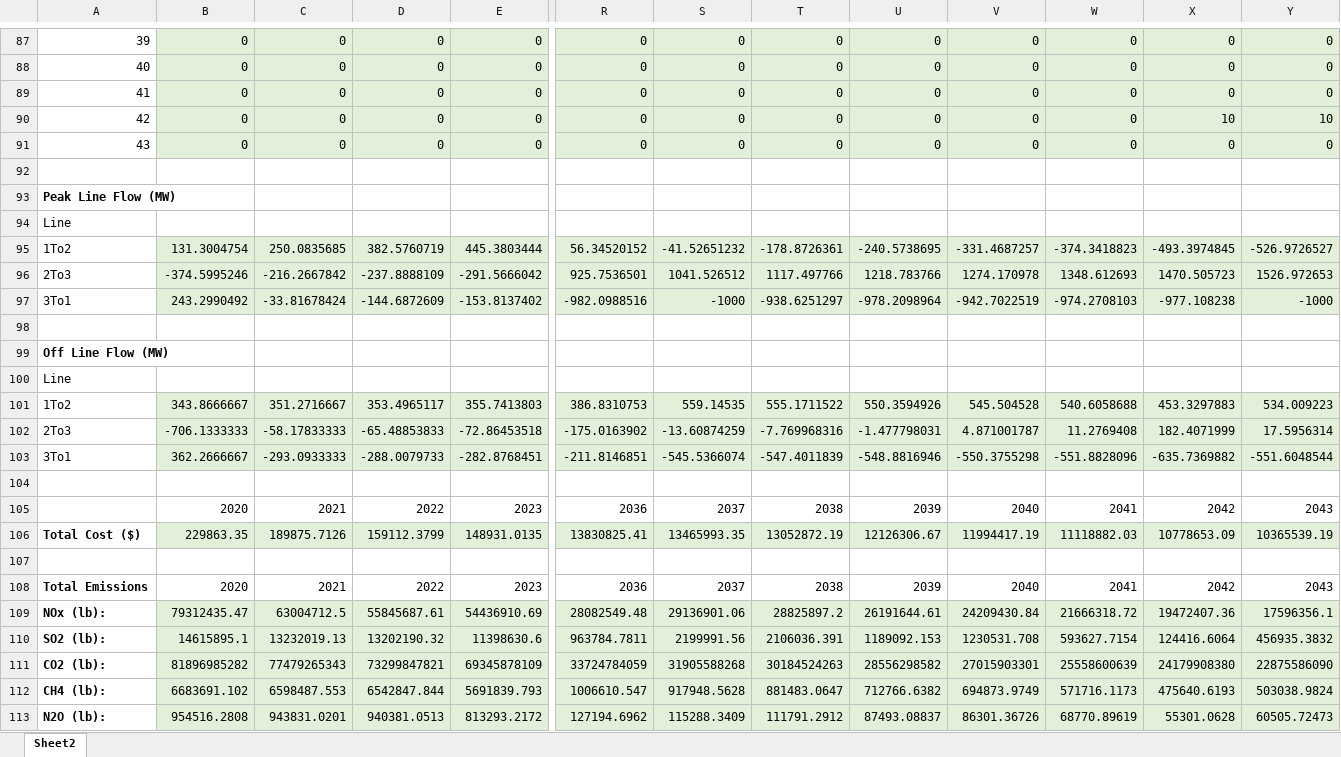
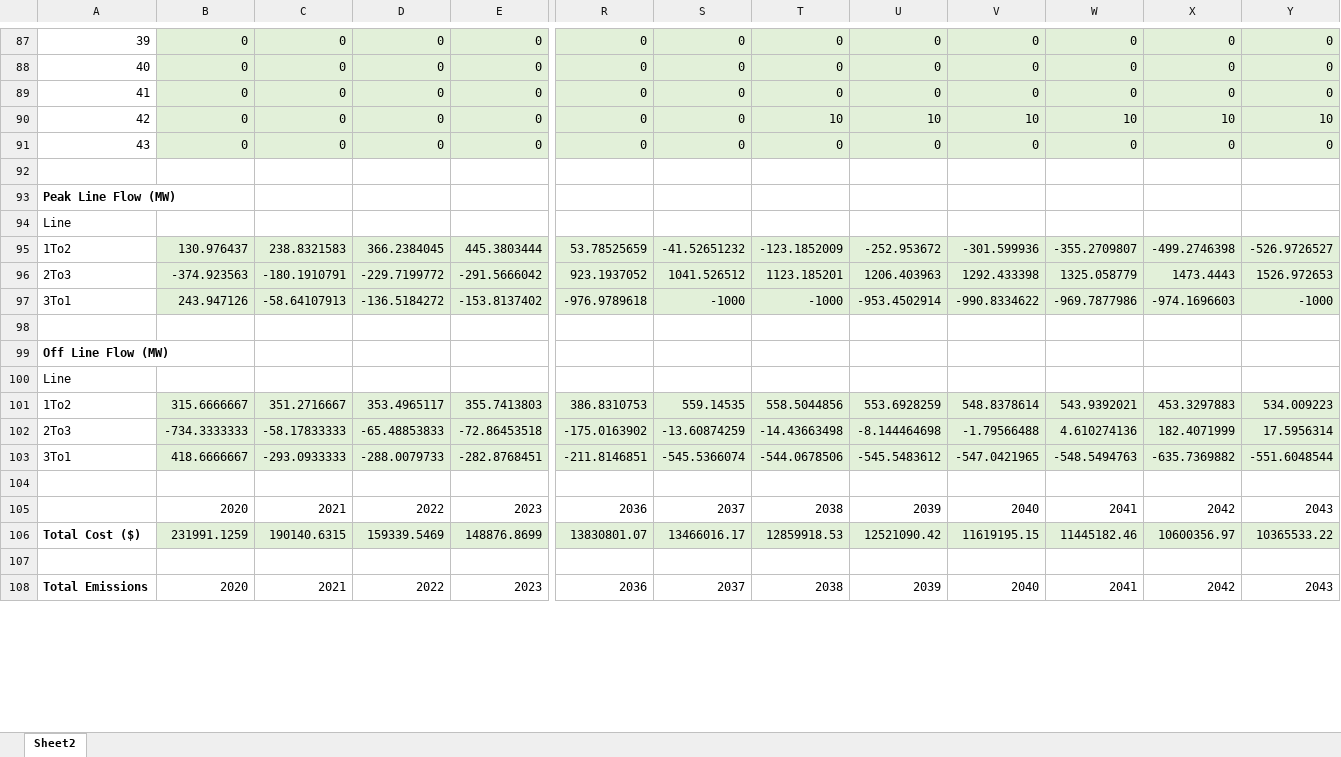
Before and after one commit to jawessel/ENV717A11, an Excel workbook: 717A11_output.xlsx, sheet Sheet2, drawn as a sheet; only a part is shown, gaps mark what is left out; values as stored, in another font and other column widths than the file's, no borders; removed rows and columns are numbered as before the commit, all else as after; rows hold the shown columns only; the diff covers the shown part only; the diff names each change by its address in the sheet, - before the commit and + after, or states it on an @@ line.

```diff
--- a/717A11_output.xlsx (sheet Sheet2)
+++ b/717A11_output.xlsx (sheet Sheet2)
-T90: 0
+T90: 10
-U90: 0
+U90: 10
-V90: 0
+V90: 10
-W90: 0
+W90: 10
-row 95: 1To2 | 131.3004754 | 250.0835685 | 382.5760719 | 445.3803444 | 56.34520152 | -41.52651232 | -178.8726361 | -240.5738695 | -331.4687257 | -374.3418823 | -493.3974845 | -526.9726527
-row 96: 2To3 | -374.5995246 | -216.2667842 | -237.8888109 | -291.5666042 | 925.7536501 | 1041.526512 | 1117.497766 | 1218.783766 | 1274.170978 | 1348.612693 | 1470.505723 | 1526.972653
-row 97: 3To1 | 243.2990492 | -33.81678424 | -144.6872609 | -153.8137402 | -982.0988516 | -1000 | -938.6251297 | -978.2098964 | -942.7022519 | -974.2708103 | -977.108238 | -1000
+row 95: 1To2 | 130.976437 | 238.8321583 | 366.2384045 | 445.3803444 | 53.78525659 | -41.52651232 | -123.1852009 | -252.953672 | -301.599936 | -355.2709807 | -499.2746398 | -526.9726527
+row 96: 2To3 | -374.923563 | -180.1910791 | -229.7199772 | -291.5666042 | 923.1937052 | 1041.526512 | 1123.185201 | 1206.403963 | 1292.433398 | 1325.058779 | 1473.4443 | 1526.972653
+row 97: 3To1 | 243.947126 | -58.64107913 | -136.5184272 | -153.8137402 | -976.9789618 | -1000 | -1000 | -953.4502914 | -990.8334622 | -969.7877986 | -974.1696603 | -1000
-B101: 343.8666667
+B101: 315.6666667
-T101: 555.1711522
+T101: 558.5044856
-U101: 550.3594926
+U101: 553.6928259
-V101: 545.504528
+V101: 548.8378614
-W101: 540.6058688
+W101: 543.9392021
-B102: -706.1333333
+B102: -734.3333333
-T102: -7.769968316
+T102: -14.43663498
-U102: -1.477798031
+U102: -8.144464698
-V102: 4.871001787
+V102: -1.79566488
-W102: 11.2769408
+W102: 4.610274136
-B103: 362.2666667
+B103: 418.6666667
-T103: -547.4011839
+T103: -544.0678506
-U103: -548.8816946
+U103: -545.5483612
-V103: -550.3755298
+V103: -547.0421965
-W103: -551.8828096
+W103: -548.5494763
-row 106: Total Cost ($) | 229863.35 | 189875.7126 | 159112.3799 | 148931.0135 | 13830825.41 | 13465993.35 | 13052872.19 | 12126306.67 | 11994417.19 | 11118882.03 | 10778653.09 | 10365539.19
+row 106: Total Cost ($) | 231991.1259 | 190140.6315 | 159339.5469 | 148876.8699 | 13830801.07 | 13466016.17 | 12859918.53 | 12521090.42 | 11619195.15 | 11445182.46 | 10600356.97 | 10365533.22
-row 109: NOx (lb): | 79312435.47 | 63004712.5 | 55845687.61 | 54436910.69 | 28082549.48 | 29136901.06 | 28825897.2 | 26191644.61 | 24209430.84 | 21666318.72 | 19472407.36 | 17596356.1
-row 110: SO2 (lb): | 14615895.1 | 13232019.13 | 13202190.32 | 11398630.6 | 963784.7811 | 2199991.56 | 2106036.391 | 1189092.153 | 1230531.708 | 593627.7154 | 124416.6064 | 456935.3832
-row 111: CO2 (lb): | 81896985282 | 77479265343 | 73299847821 | 69345878109 | 33724784059 | 31905588268 | 30184524263 | 28556298582 | 27015903301 | 25558600639 | 24179908380 | 22875586090
-row 112: CH4 (lb): | 6683691.102 | 6598487.553 | 6542847.844 | 5691839.793 | 1006610.547 | 917948.5628 | 881483.0647 | 712766.6382 | 694873.9749 | 571716.1173 | 475640.6193 | 503038.9824
-row 113: N2O (lb): | 954516.2808 | 943831.0201 | 940381.0513 | 813293.2172 | 127194.6962 | 115288.3409 | 111791.2912 | 87493.08837 | 86301.36726 | 68770.89619 | 55301.0628 | 60505.72473
```
Also changed, not shown: 5 added rows and 79 edited cells elsewhere in this sheet, 717A11_data_in.xlsx, 1 other file.
